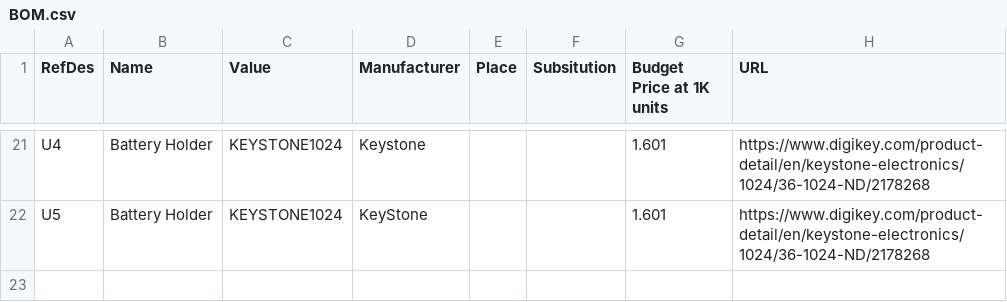
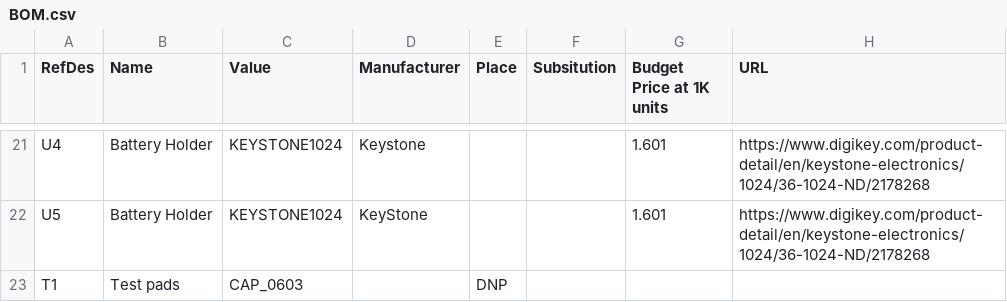
Before and after one commit to bigjosh/TSL-calibre-MSP, a CSV file: hardware/assembly-package/BOM.csv, drawn as a sheet; only a part is shown, gaps mark what is left out.

Commit message:
Add T1 test pads to BOM as "DO NOT PLACE"

```diff
--- a/hardware/assembly-package/BOM.csv
+++ b/hardware/assembly-package/BOM.csv
@@ -22 +22,2 @@ U4,Battery Holder,KEYSTONE1024,Keystone,,,1.601,https://www.digikey.com/product-
 U5,Battery Holder,KEYSTONE1024,KeyStone,,,1.601,https://www.digikey.com/product-detail/en/keystone-electronics/1024/36-1024-ND/2178268
+T1,Test pads,CAP_0603,,DNP,,,
```
